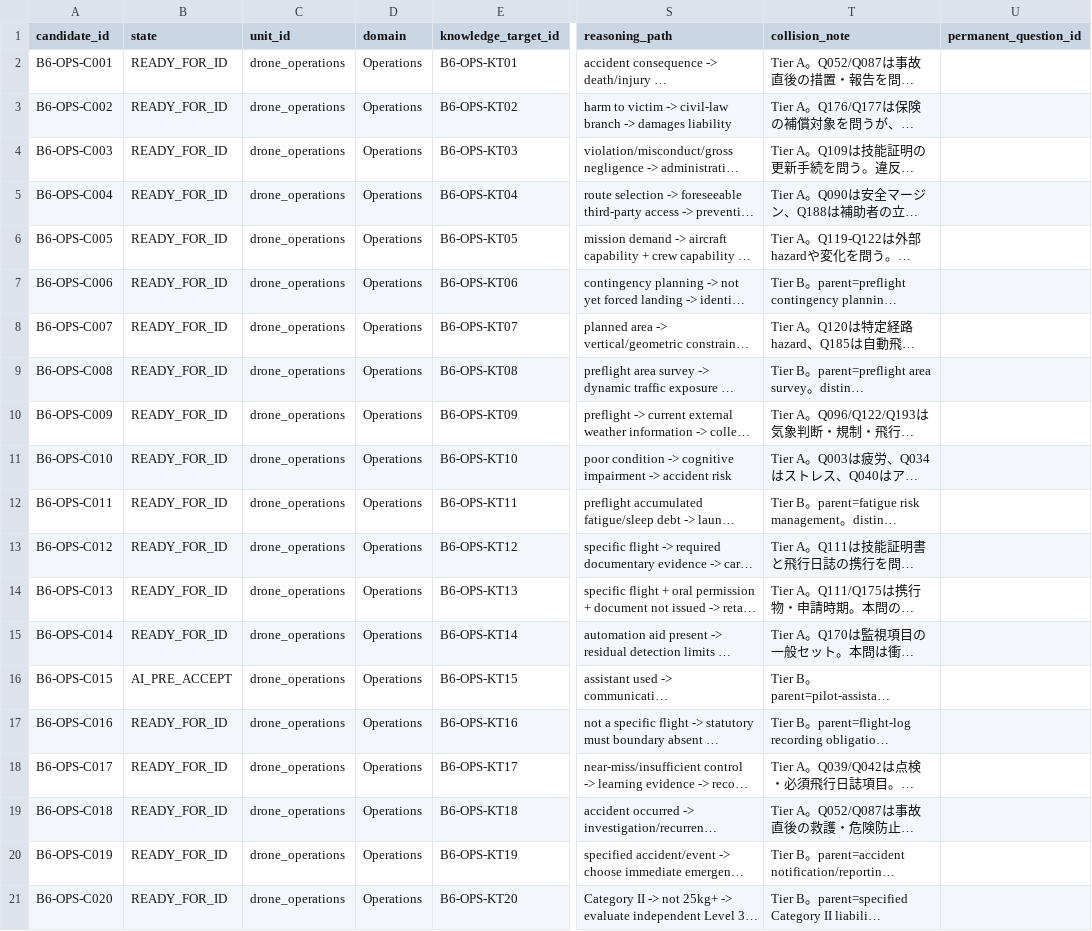
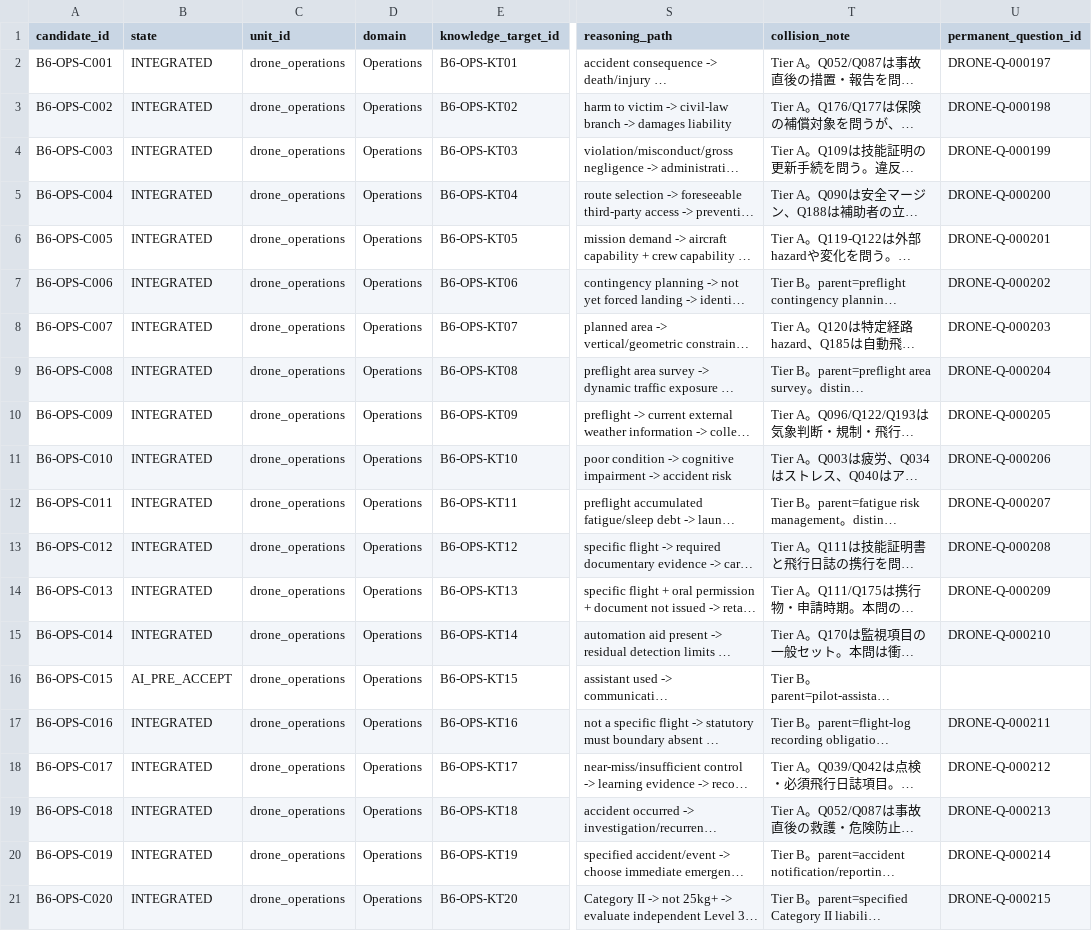
Before and after one commit to Komadeki/health-quiz-app, a CSV file: question_banks/drone_second_class/authoring/batches/batch_006/candidates.csv, drawn as a sheet; only a part is shown, gaps mark what is left out; long unchanged cells end in …; the diff names each change by its address in the sheet, - before the commit and + after, or states it on an @@ line.

```diff
--- a/question_banks/drone_second_class/authoring/batches/batch_006/candidates.csv
+++ b/question_banks/drone_second_class/authoring/batches/batch_006/candidates.csv
-B2:B15 (state): READY_FOR_ID
+B2:B15 (state): INTEGRATED
-U2 (permanent_question_id): (empty)
+U2 (permanent_question_id): DRONE-Q-000197
-U3 (permanent_question_id): (empty)
+U3 (permanent_question_id): DRONE-Q-000198
-U4 (permanent_question_id): (empty)
+U4 (permanent_question_id): DRONE-Q-000199
-U5 (permanent_question_id): (empty)
+U5 (permanent_question_id): DRONE-Q-000200
-U6 (permanent_question_id): (empty)
+U6 (permanent_question_id): DRONE-Q-000201
-U7 (permanent_question_id): (empty)
+U7 (permanent_question_id): DRONE-Q-000202
-U8 (permanent_question_id): (empty)
+U8 (permanent_question_id): DRONE-Q-000203
-U9 (permanent_question_id): (empty)
+U9 (permanent_question_id): DRONE-Q-000204
-U10 (permanent_question_id): (empty)
+U10 (permanent_question_id): DRONE-Q-000205
-U11 (permanent_question_id): (empty)
+U11 (permanent_question_id): DRONE-Q-000206
-U12 (permanent_question_id): (empty)
+U12 (permanent_question_id): DRONE-Q-000207
-U13 (permanent_question_id): (empty)
+U13 (permanent_question_id): DRONE-Q-000208
-U14 (permanent_question_id): (empty)
+U14 (permanent_question_id): DRONE-Q-000209
-U15 (permanent_question_id): (empty)
+U15 (permanent_question_id): DRONE-Q-000210
-B17:B21 (state): READY_FOR_ID
+B17:B21 (state): INTEGRATED
-U17 (permanent_question_id): (empty)
+U17 (permanent_question_id): DRONE-Q-000211
-U18 (permanent_question_id): (empty)
+U18 (permanent_question_id): DRONE-Q-000212
-U19 (permanent_question_id): (empty)
+U19 (permanent_question_id): DRONE-Q-000213
-U20 (permanent_question_id): (empty)
+U20 (permanent_question_id): DRONE-Q-000214
-U21 (permanent_question_id): (empty)
+U21 (permanent_question_id): DRONE-Q-000215
```
Also changed, not shown: question_banks/drone_second_class/authoring/question_id_registry.csv, 3 other files.
